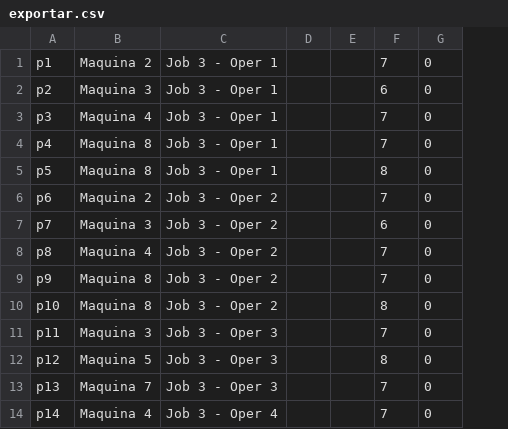
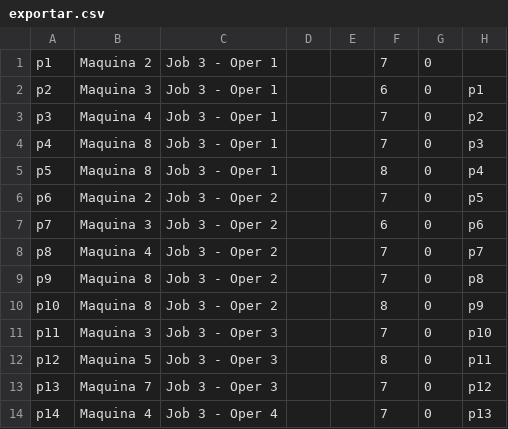
Before and after one commit to Saraiv/ProjetoEDA, a CSV file: Charts/exportar.csv, drawn as a sheet; only a part is shown; the diff names each change by its address in the sheet, - before the commit and + after, or states it on an @@ line.

```diff
--- a/Charts/exportar.csv
+++ b/Charts/exportar.csv
+column H, rows 2-14: p1 | p2 | p3 | p4 | p5 | p6 | p7 | p8 | p9 | p10 | p11 | p12 | p13
```
Also changed, not shown: 3 other files.
